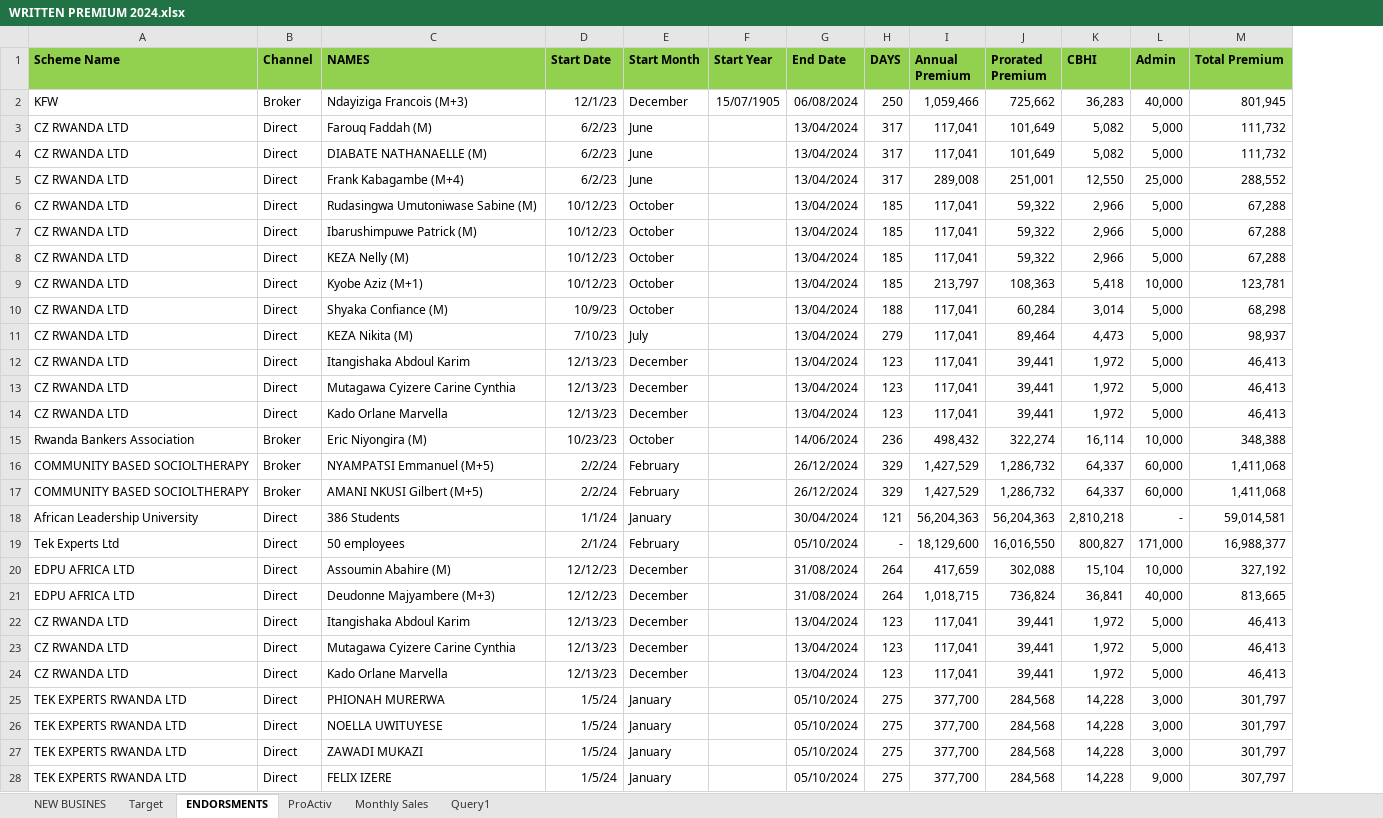
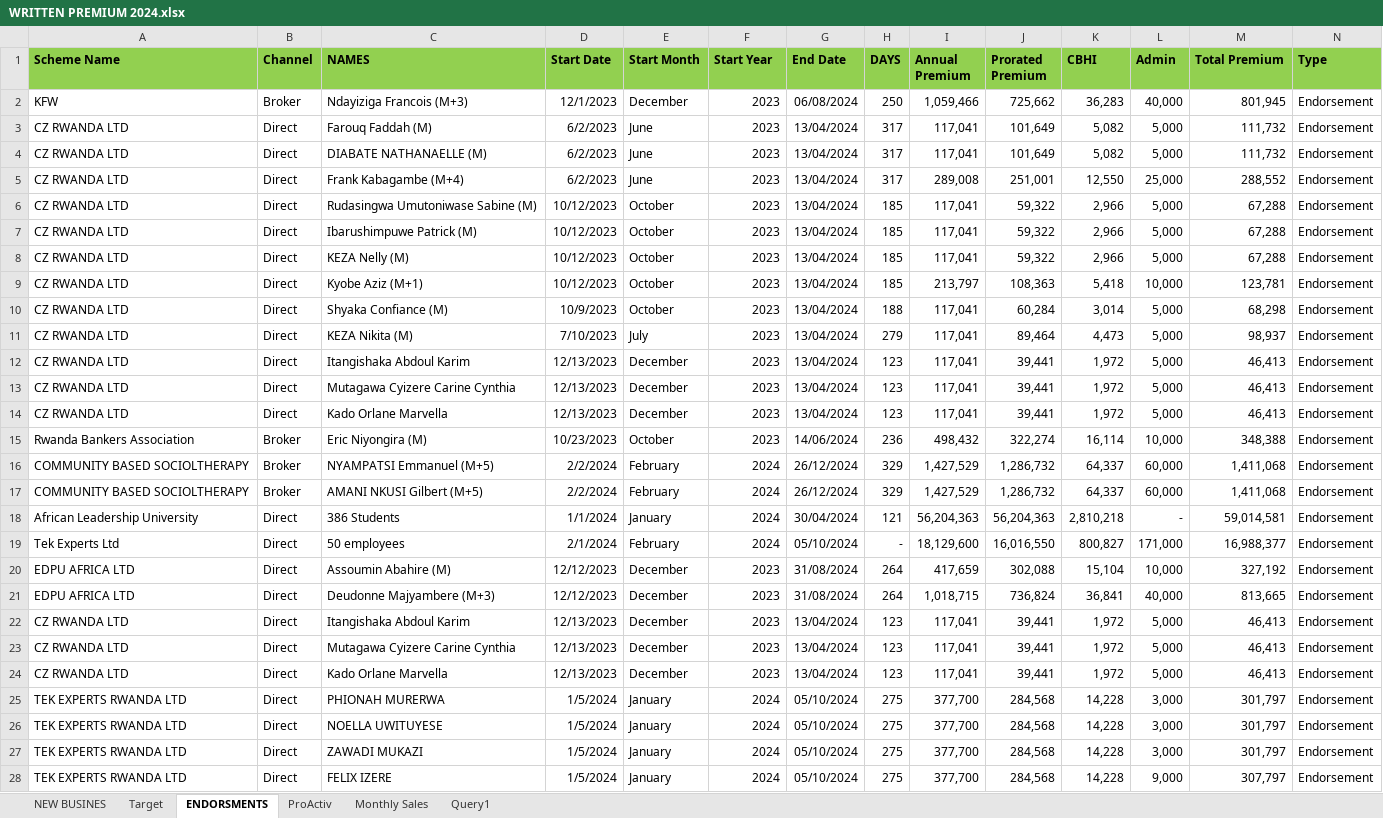
Before and after one commit to Dorcas-001/Sales_Dashboard, an Excel workbook: WRITTEN PREMIUM 2024.xlsx, sheet ENDORSMENTS, drawn as a sheet; only a part is shown; values as stored, in another font and other column widths than the file's, no borders; the diff covers the shown part only; the diff names each change by its address in the sheet, - before the commit and + after, or states it on an @@ line.

```diff
--- a/WRITTEN PREMIUM 2024.xlsx (sheet ENDORSMENTS)
+++ b/WRITTEN PREMIUM 2024.xlsx (sheet ENDORSMENTS)
+column N (Type), rows 2-28: all Endorsement
-D2 (Start Date): 12/1/23
+D2 (Start Date): 12/1/2023
-F2 (Start Year): 15/07/1905
+F2 (Start Year): 2023
-D3:D5 (Start Date): 6/2/23
+D3:D5 (Start Date): 6/2/2023
-F3:F15 (Start Year): (empty)
+F3:F15 (Start Year): 2023
-D6:D9 (Start Date): 10/12/23
+D6:D9 (Start Date): 10/12/2023
-D10 (Start Date): 10/9/23
+D10 (Start Date): 10/9/2023
-D11 (Start Date): 7/10/23
+D11 (Start Date): 7/10/2023
-D12:D14 (Start Date): 12/13/23
+D12:D14 (Start Date): 12/13/2023
-D15 (Start Date): 10/23/23
+D15 (Start Date): 10/23/2023
-D16:D17 (Start Date): 2/2/24
+D16:D17 (Start Date): 2/2/2024
-F16:F19 (Start Year): (empty)
+F16:F19 (Start Year): 2024
-D18 (Start Date): 1/1/24
+D18 (Start Date): 1/1/2024
-D19 (Start Date): 2/1/24
+D19 (Start Date): 2/1/2024
-D20:D21 (Start Date): 12/12/23
+D20:D21 (Start Date): 12/12/2023
-F20:F24 (Start Year): (empty)
+F20:F24 (Start Year): 2023
-D22:D24 (Start Date): 12/13/23
+D22:D24 (Start Date): 12/13/2023
-D25:D28 (Start Date): 1/5/24
+D25:D28 (Start Date): 1/5/2024
-F25:F28 (Start Year): (empty)
+F25:F28 (Start Year): 2024
```
Also changed, not shown: 392 edited cells and cell formats elsewhere in this sheet, sheet NEW BUSINES, sheet Target, 1 other file.
